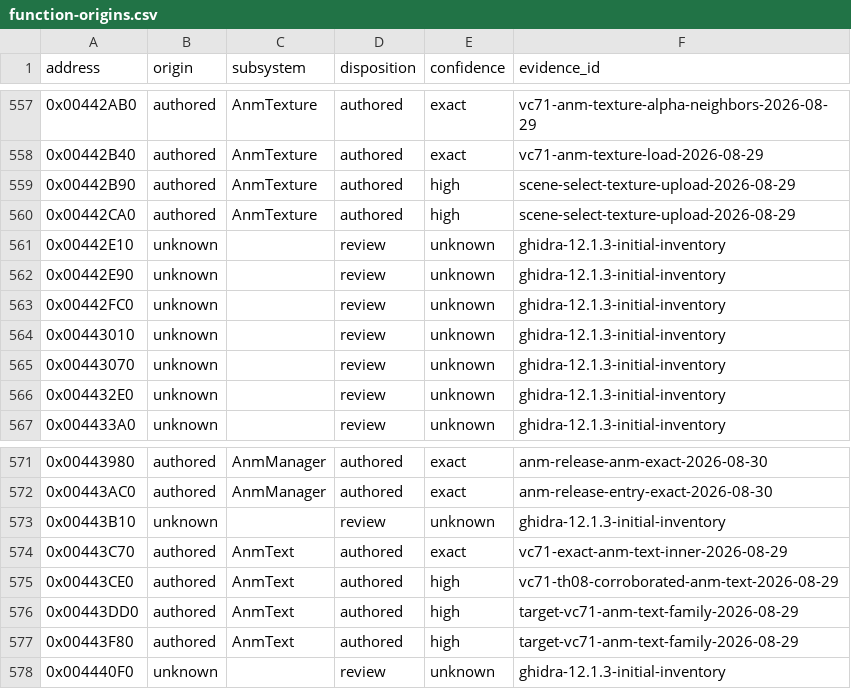
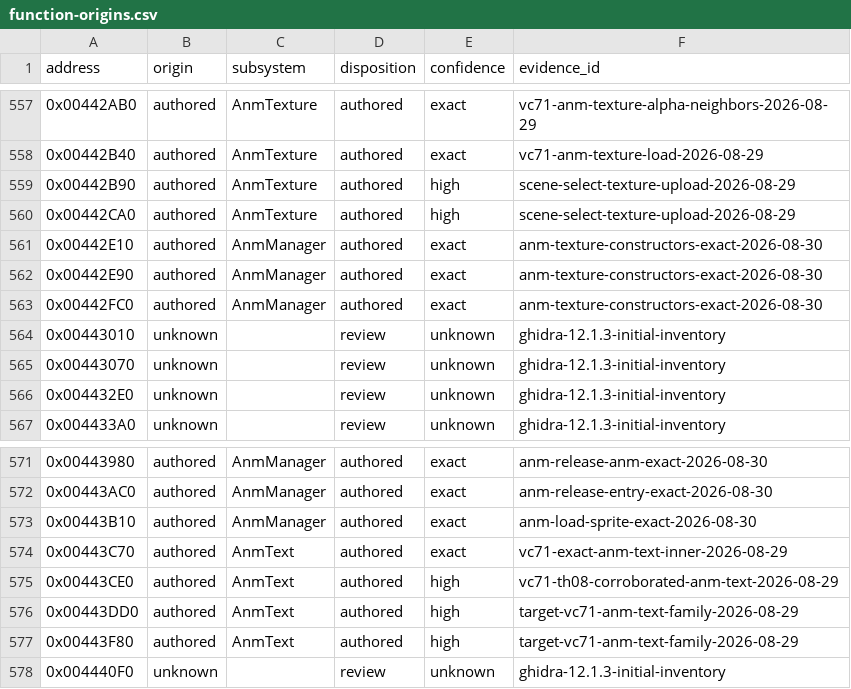
Before and after one commit to N0zoM1z0/th095, a CSV file: config/function-origins.csv, drawn as a sheet; only a part is shown, gaps mark what is left out.

```diff
--- a/config/function-origins.csv
+++ b/config/function-origins.csv
@@ -560,5 +560,5 @@ address,origin,subsystem,disposition,confidence,evidence_id
 0x00442CA0,authored,AnmTexture,authored,high,scene-select-texture-upload-2026-08-29
-0x00442E10,unknown,,review,unknown,ghidra-12.1.3-initial-inventory
-0x00442E90,unknown,,review,unknown,ghidra-12.1.3-initial-inventory
-0x00442FC0,unknown,,review,unknown,ghidra-12.1.3-initial-inventory
+0x00442E10,authored,AnmManager,authored,exact,anm-texture-constructors-exact-2026-08-30
+0x00442E90,authored,AnmManager,authored,exact,anm-texture-constructors-exact-2026-08-30
+0x00442FC0,authored,AnmManager,authored,exact,anm-texture-constructors-exact-2026-08-30
 0x00443010,unknown,,review,unknown,ghidra-12.1.3-initial-inventory
@@ -572,3 +572,3 @@ address,origin,subsystem,disposition,confidence,evidence_id
 0x00443AC0,authored,AnmManager,authored,exact,anm-release-entry-exact-2026-08-30
-0x00443B10,unknown,,review,unknown,ghidra-12.1.3-initial-inventory
+0x00443B10,authored,AnmManager,authored,exact,anm-load-sprite-exact-2026-08-30
 0x00443C70,authored,AnmText,authored,exact,vc71-exact-anm-text-inner-2026-08-29
```
Also changed, not shown: config/functions.csv, config/implemented.csv, 8 other files.
